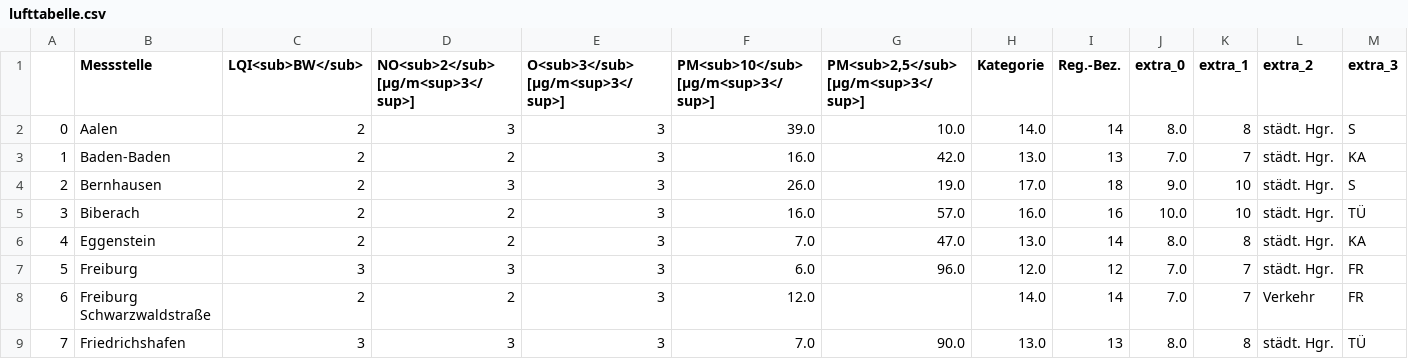
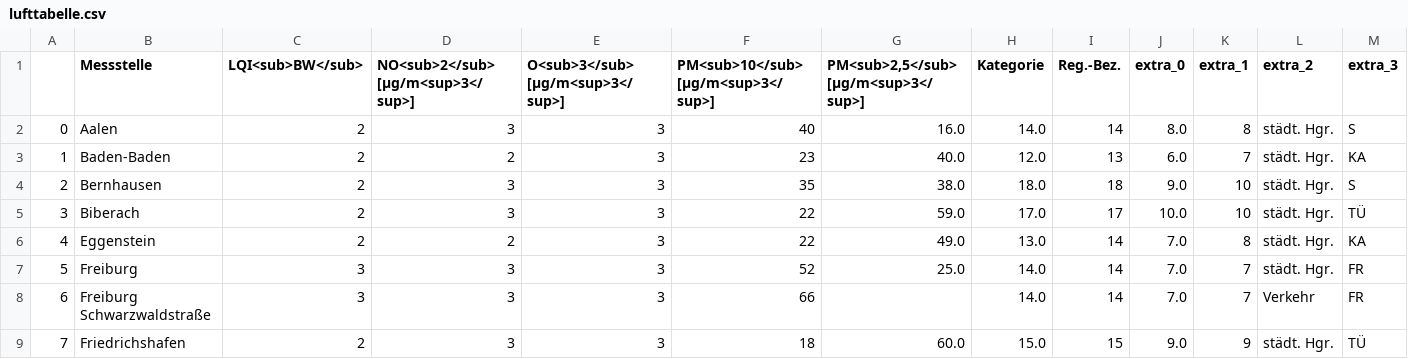
Before and after one commit to CHesseling/feinstaub_bw, a CSV file: lufttabelle.csv, drawn as a sheet; only a part is shown; the diff covers the shown part only.

```diff
--- a/lufttabelle.csv
+++ b/lufttabelle.csv
@@ -1,9 +1,9 @@
 ,Messstelle,LQI<sub>BW</sub>,NO<sub>2</sub> [µg/m<sup>3</sup>],O<sub>3</sub> [µg/m<sup>3</sup>],PM<sub>10</sub> [µg/m<sup>3</sup>],"PM<sub>2,5</sub> [µg/m<sup>3</sup>]",Kategorie,Reg.-Bez.,extra_0,extra_1,extra_2,extra_3
-0,Aalen,2,3,3,39.0,10.0,14.0,14,8.0,8,städt. Hgr.,S
-1,Baden-Baden,2,2,3,16.0,42.0,13.0,13,7.0,7,städt. Hgr.,KA
-2,Bernhausen,2,3,3,26.0,19.0,17.0,18,9.0,10,städt. Hgr.,S
-3,Biberach,2,2,3,16.0,57.0,16.0,16,10.0,10,städt. Hgr.,TÜ
-4,Eggenstein,2,2,3,7.0,47.0,13.0,14,8.0,8,städt. Hgr.,KA
-5,Freiburg,3,3,3,6.0,96.0,12.0,12,7.0,7,städt. Hgr.,FR
-6,Freiburg Schwarzwaldstraße,2,2,3,12.0,,14.0,14,7.0,7,Verkehr,FR
-7,Friedrichshafen,3,3,3,7.0,90.0,13.0,13,8.0,8,städt. Hgr.,TÜ
+0,Aalen,2,3,3,40,16.0,14.0,14,8.0,8,städt. Hgr.,S
+1,Baden-Baden,2,2,3,23,40.0,12.0,13,6.0,7,städt. Hgr.,KA
+2,Bernhausen,2,3,3,35,38.0,18.0,18,9.0,10,städt. Hgr.,S
+3,Biberach,2,3,3,22,59.0,17.0,17,10.0,10,städt. Hgr.,TÜ
+4,Eggenstein,2,2,3,22,49.0,13.0,14,7.0,8,städt. Hgr.,KA
+5,Freiburg,3,3,3,52,25.0,14.0,14,7.0,7,städt. Hgr.,FR
+6,Freiburg Schwarzwaldstraße,3,3,3,66,,14.0,14,7.0,7,Verkehr,FR
+7,Friedrichshafen,2,3,3,18,60.0,15.0,15,9.0,9,städt. Hgr.,TÜ
```
Also changed, not shown: 128 edited cells elsewhere in this file.
